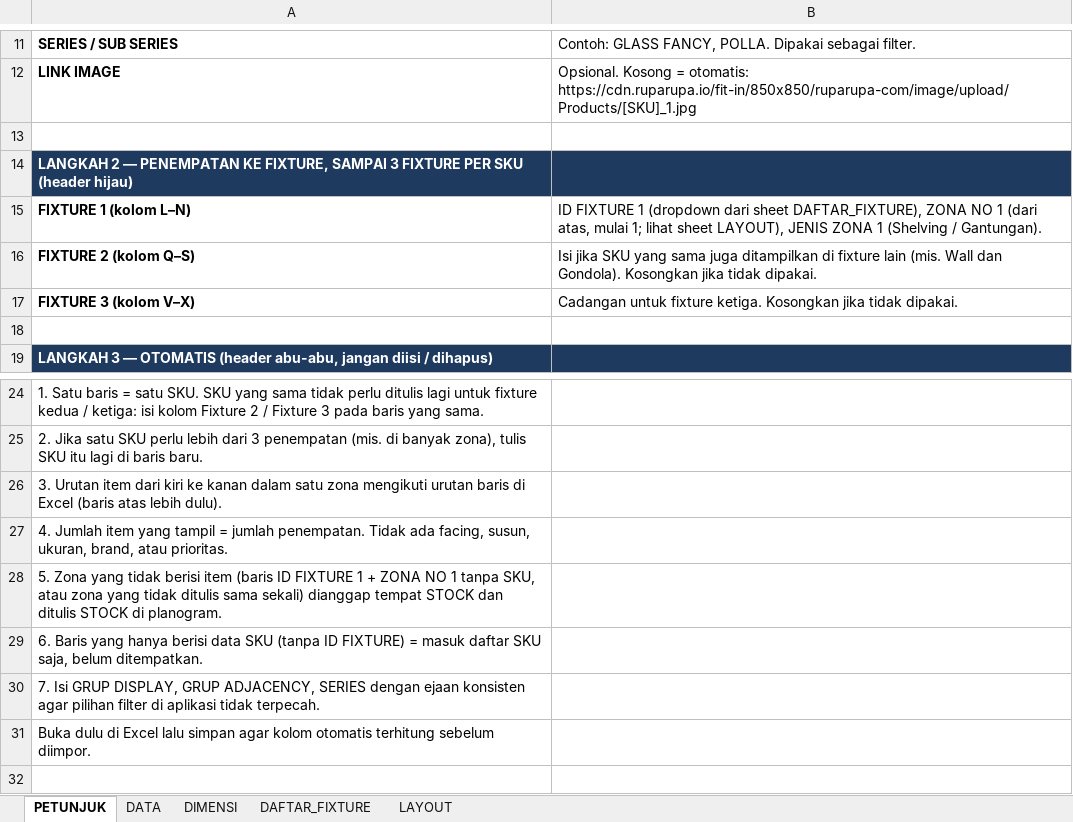
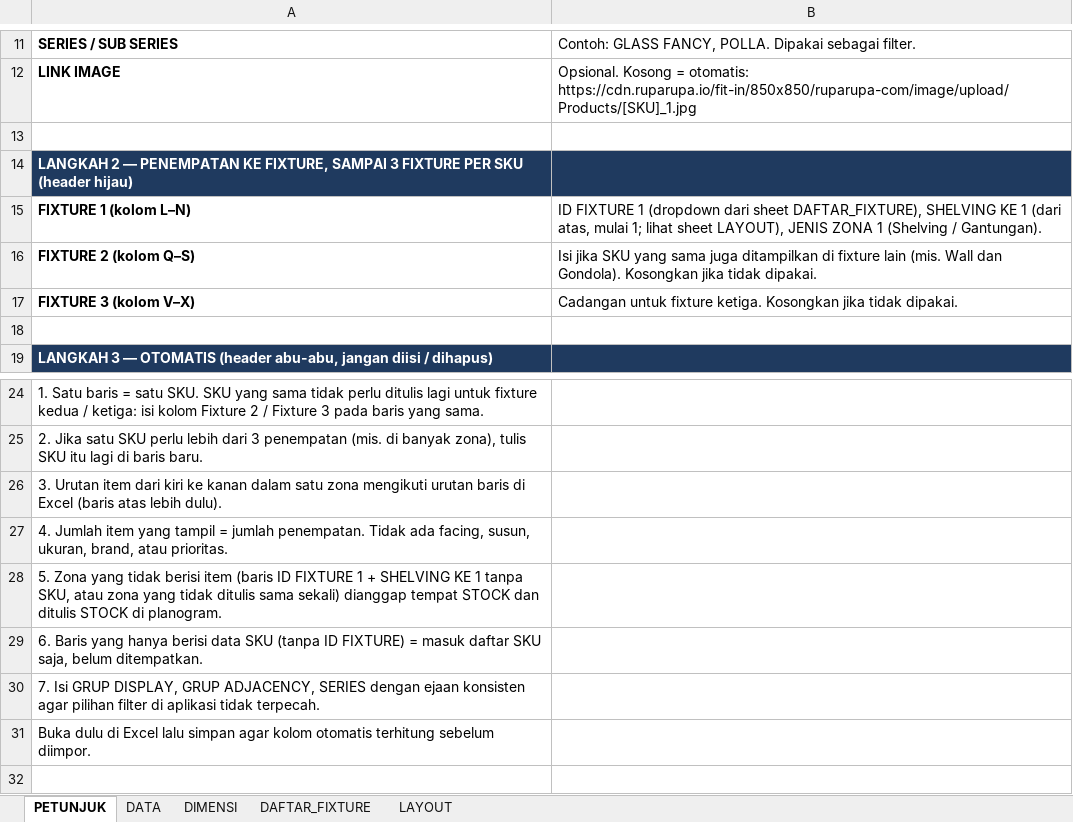
Before and after one commit to eriehermawan-hci/Testing-Erie, an Excel workbook: data_planogram_terisi.xlsx, sheet PETUNJUK, drawn as a sheet; only a part is shown, gaps mark what is left out; values as stored, in another font and other column widths than the file's, no borders; the diff names each change by its address in the sheet, - before the commit and + after, or states it on an @@ line.

```diff
--- a/data_planogram_terisi.xlsx (sheet PETUNJUK)
+++ b/data_planogram_terisi.xlsx (sheet PETUNJUK)
-B15: …sheet DAFTAR_FIXTURE), ZONA NO 1 (dari…
+B15: …sheet DAFTAR_FIXTURE), SHELVING KE 1 (dari…
-A28: …1 + ZONA NO 1 tanpa…
+A28: …1 + SHELVING KE 1 tanpa…
```
Also changed, not shown: sheet DATA, sheet LAYOUT, template_planogram.xlsx, 2 other files.
